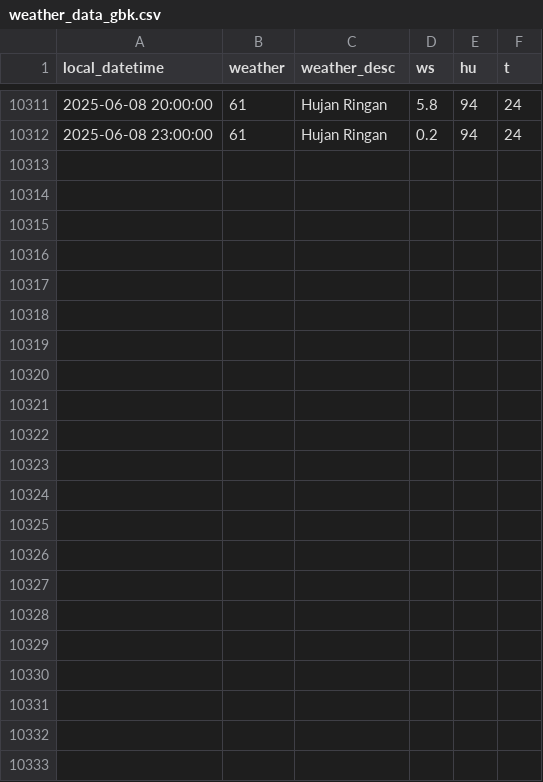
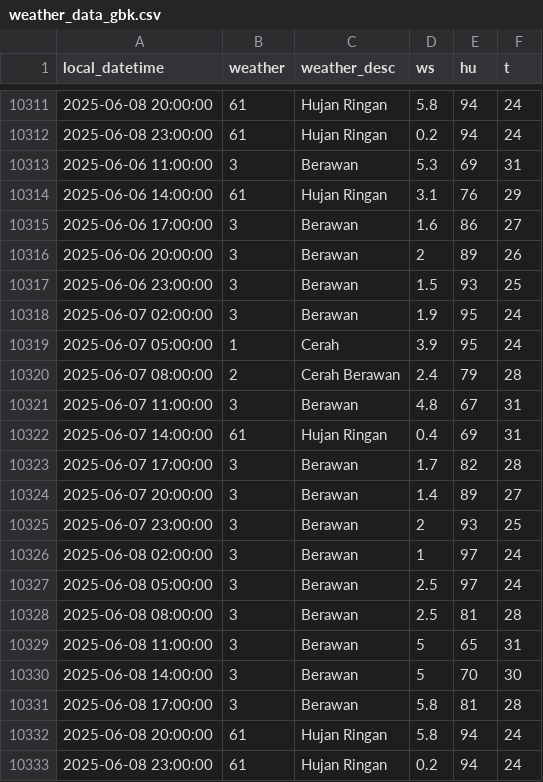
Before and after one commit to MuhamadYazri/projectDS, a CSV file: weather_data_gbk.csv, drawn as a sheet; only a part is shown, gaps mark what is left out.

```diff
--- a/weather_data_gbk.csv
+++ b/weather_data_gbk.csv
@@ -10312 +10312,22 @@ local_datetime,weather,weather_desc,ws,hu,t
 2025-06-08 23:00:00,61,Hujan Ringan,0.2,94,24
+2025-06-06 11:00:00,3,Berawan,5.3,69,31
+2025-06-06 14:00:00,61,Hujan Ringan,3.1,76,29
+2025-06-06 17:00:00,3,Berawan,1.6,86,27
+2025-06-06 20:00:00,3,Berawan,2,89,26
+2025-06-06 23:00:00,3,Berawan,1.5,93,25
+2025-06-07 02:00:00,3,Berawan,1.9,95,24
+2025-06-07 05:00:00,1,Cerah,3.9,95,24
+2025-06-07 08:00:00,2,Cerah Berawan,2.4,79,28
+2025-06-07 11:00:00,3,Berawan,4.8,67,31
+2025-06-07 14:00:00,61,Hujan Ringan,0.4,69,31
+2025-06-07 17:00:00,3,Berawan,1.7,82,28
+2025-06-07 20:00:00,3,Berawan,1.4,89,27
+2025-06-07 23:00:00,3,Berawan,2,93,25
+2025-06-08 02:00:00,3,Berawan,1,97,24
+2025-06-08 05:00:00,3,Berawan,2.5,97,24
+2025-06-08 08:00:00,3,Berawan,2.5,81,28
+2025-06-08 11:00:00,3,Berawan,5,65,31
+2025-06-08 14:00:00,3,Berawan,5,70,30
+2025-06-08 17:00:00,3,Berawan,5.8,81,28
+2025-06-08 20:00:00,61,Hujan Ringan,5.8,94,24
+2025-06-08 23:00:00,61,Hujan Ringan,0.2,94,24
```
Also changed, not shown: air_quality_data_update_github.csv, weather_data_kemayoran.csv, 3 other files.
